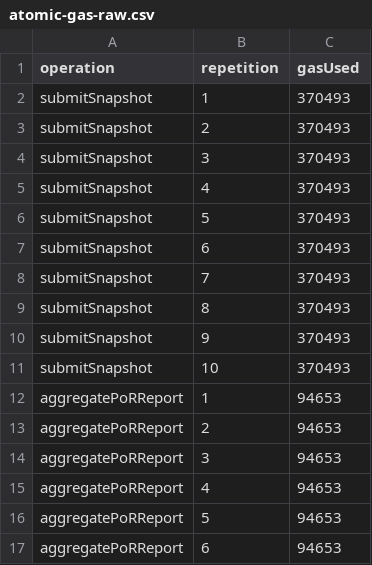
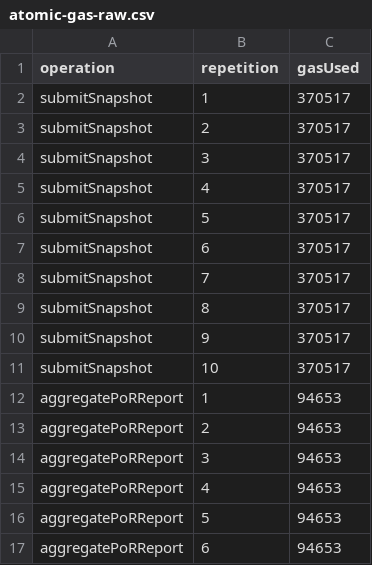
Before and after one commit to rischanlab/PoB, a CSV file: data/results/atomic-gas-raw.csv, drawn as a sheet; only a part is shown.

```diff
--- a/data/results/atomic-gas-raw.csv
+++ b/data/results/atomic-gas-raw.csv
@@ -1,12 +1,12 @@
 operation,repetition,gasUsed
-submitSnapshot,1,370493
-submitSnapshot,2,370493
-submitSnapshot,3,370493
-submitSnapshot,4,370493
-submitSnapshot,5,370493
-submitSnapshot,6,370493
-submitSnapshot,7,370493
-submitSnapshot,8,370493
-submitSnapshot,9,370493
-submitSnapshot,10,370493
+submitSnapshot,1,370517
+submitSnapshot,2,370517
+submitSnapshot,3,370517
+submitSnapshot,4,370517
+submitSnapshot,5,370517
+submitSnapshot,6,370517
+submitSnapshot,7,370517
+submitSnapshot,8,370517
+submitSnapshot,9,370517
+submitSnapshot,10,370517
 aggregatePoRReport,1,94653
```
Also changed, not shown: data/results/atomic-gas-summary.csv, data/results/gas-results.csv, 2 other files.
